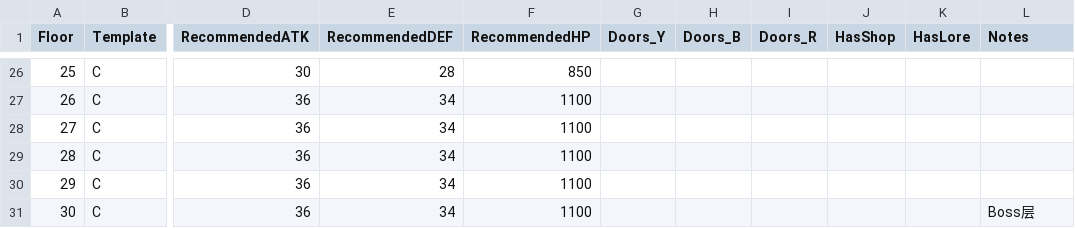
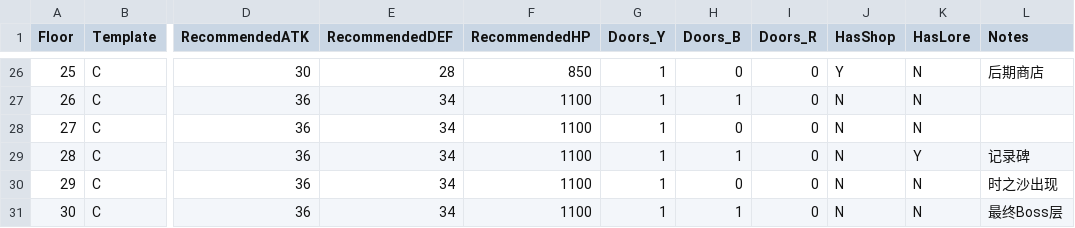
Before and after one commit to yuanzhengjie/-Echoes_of_the_Inverted_Tower_doc, a CSV file: converted/floors_1_30.csv, drawn as a sheet; only a part is shown, gaps mark what is left out; the diff covers the shown part only; the diff names each change by its address in the sheet, - before the commit and + after, or states it on an @@ line.

Commit message:
feat: 添加策划文档补充模板
新增文件:
- PlayerConfig.csv: 玩家初始属性配置
- ShopOffers.csv: 商店售卖配置
- DoorConfig.csv: 门消耗规则配置
- EnemyNameCorrections.csv: 敌人名称OCR校对表
- GameMechanics.md: 游戏机制说明文档

更新文件:
- floors_1_30.csv: 补充门数量/商店/记录碑字段
- README.md: 更新文件索引

所有 NeedsConfirm=Y 的数据需要策划确认

```diff
--- a/converted/floors_1_30.csv
+++ b/converted/floors_1_30.csv
-G26:G31 (Doors_Y): (empty)
+G26:G31 (Doors_Y): 1
-H26 (Doors_B): (empty)
+H26 (Doors_B): 0
-I26:I31 (Doors_R): (empty)
+I26:I31 (Doors_R): 0
-J26 (HasShop): (empty)
+J26 (HasShop): Y
-K26:K28 (HasLore): (empty)
+K26:K28 (HasLore): N
-L26 (Notes): (empty)
+L26 (Notes): 后期商店
-H27 (Doors_B): (empty)
+H27 (Doors_B): 1
-J27:J31 (HasShop): (empty)
+J27:J31 (HasShop): N
-H28 (Doors_B): (empty)
+H28 (Doors_B): 0
-H29 (Doors_B): (empty)
+H29 (Doors_B): 1
-K29 (HasLore): (empty)
+K29 (HasLore): Y
-L29 (Notes): (empty)
+L29 (Notes): 记录碑
-H30 (Doors_B): (empty)
+H30 (Doors_B): 0
-K30:K31 (HasLore): (empty)
+K30:K31 (HasLore): N
-L30 (Notes): (empty)
+L30 (Notes): 时之沙出现
-H31 (Doors_B): (empty)
+H31 (Doors_B): 1
-L31 (Notes): Boss层
+L31 (Notes): 最终Boss层
```
Also changed, not shown: 126 edited cells elsewhere in this file, 6 other files.
